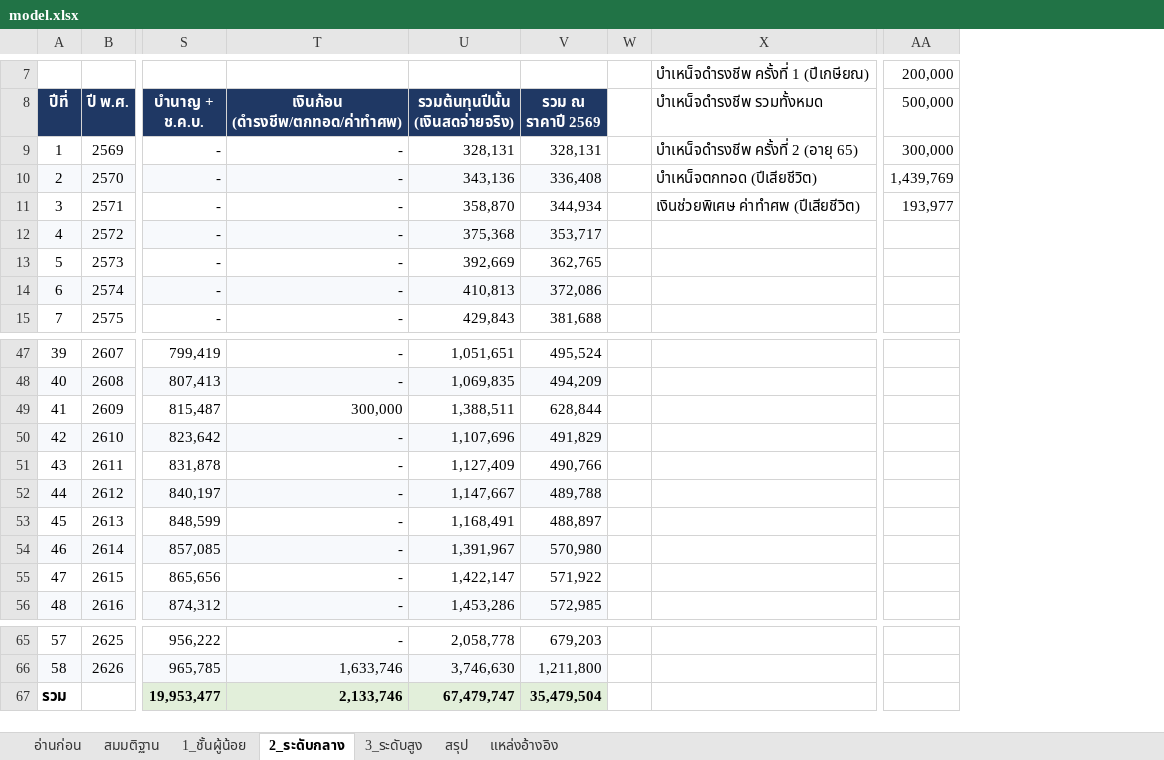
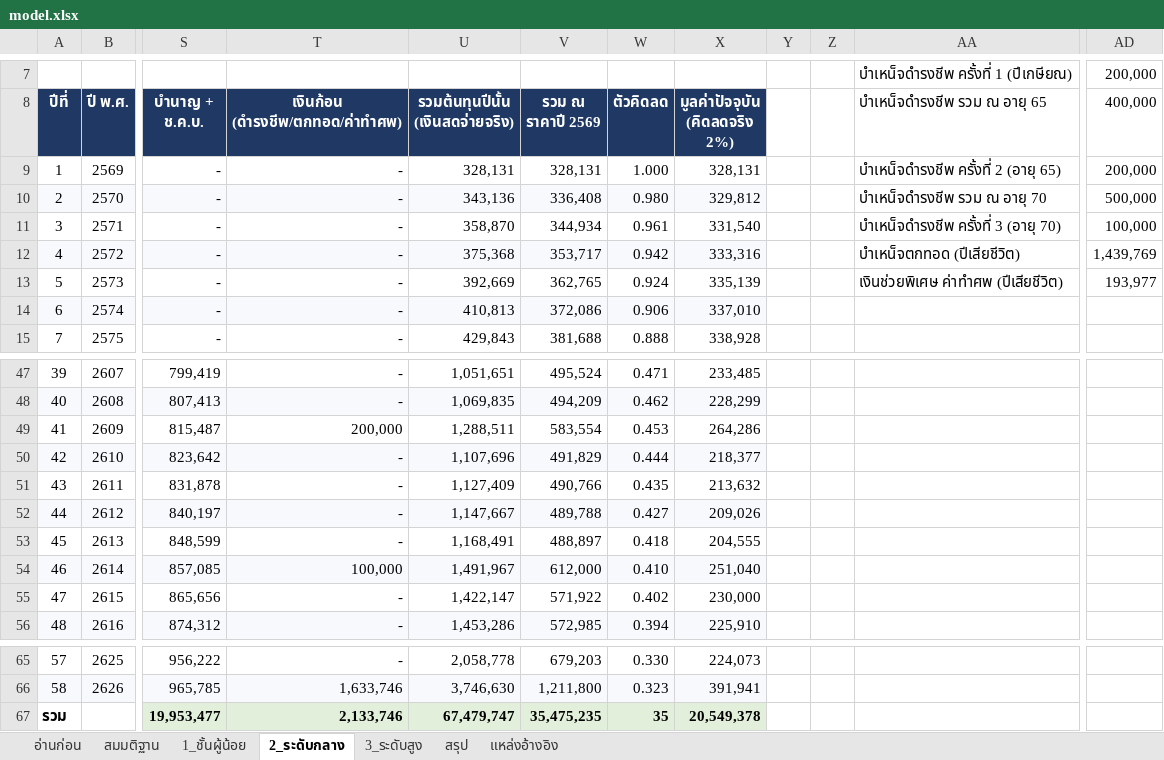
Before and after one commit to artitk2003-lab/Thai-CivilServant-Lifetimecost, an Excel workbook: model.xlsx, sheet 2_ระดับกลาง, drawn as a sheet; only a part is shown, gaps mark what is left out; values as stored, in another font and other column widths than the file's, no borders; addresses are those after the commit; the diff names each change by its address in the sheet, - before the commit and + after, or states it on an @@ line.

```diff
--- a/model.xlsx (sheet 2_ระดับกลาง)
+++ b/model.xlsx (sheet 2_ระดับกลาง)
+column W (ตัวคิดลด), rows 9-15: 1.000 | 0.980 | 0.961 | 0.942 | 0.924 | 0.906 | 0.888; rows 47-56: 0.471 | 0.462 | 0.453 | 0.444 | 0.435 | 0.427 | 0.418 | 0.410 | 0.402 | 0.394; rows 65-67: 0.330 | 0.323 | 35
+column X (มูลค่าปัจจุบัน (คิดลดจริง 2%)), rows 9-15: 328,131 | 329,812 | 331,540 | 333,316 | 335,139 | 337,010 | 338,928; rows 47-56: 233,485 | 228,299 | 264,286 | 218,377 | 213,632 | 209,026 | 204,555 | 251,040 | 230,000 | 225,910; rows 65-67: 224,073 | 391,941 | 20,549,378
+column Z, empty
-AA8: บำเหน็จดำรงชีพ รวมทั้งหมด
+AA8: บำเหน็จดำรงชีพ รวม ณ อายุ 65
-AD8: 500,000
+AD8: 400,000
-AD9 (400,000): 300,000
+AD9 (400,000): 200,000
-AA10 (บำเหน็จดำรงชีพ รวม ณ อายุ 65): บำเหน็จตกทอด (ปีเสียชีวิต)
+AA10 (บำเหน็จดำรงชีพ รวม ณ อายุ 65): บำเหน็จดำรงชีพ รวม ณ อายุ 70
-AD10 (400,000): 1,439,769
+AD10 (400,000): 500,000
-AA11 (บำเหน็จดำรงชีพ รวม ณ อายุ 65): เงินช่วยพิเศษ ค่าทำศพ (ปีเสียชีวิต)
+AA11 (บำเหน็จดำรงชีพ รวม ณ อายุ 65): บำเหน็จดำรงชีพ ครั้งที่ 3 (อายุ 70)
-AD11 (400,000): 193,977
+AD11 (400,000): 100,000
-AA12 (บำเหน็จดำรงชีพ รวม ณ อายุ 65): (empty)
+AA12 (บำเหน็จดำรงชีพ รวม ณ อายุ 65): บำเหน็จตกทอด (ปีเสียชีวิต)
-AD12 (400,000): (empty)
+AD12 (400,000): 1,439,769
-AA13 (บำเหน็จดำรงชีพ รวม ณ อายุ 65): (empty)
+AA13 (บำเหน็จดำรงชีพ รวม ณ อายุ 65): เงินช่วยพิเศษ ค่าทำศพ (ปีเสียชีวิต)
-AD13 (400,000): (empty)
+AD13 (400,000): 193,977
-T49 (เงินก้อน (ดำรงชีพ/ตกทอด/ค่าทำศพ)): 300,000
+T49 (เงินก้อน (ดำรงชีพ/ตกทอด/ค่าทำศพ)): 200,000
-U49 (รวมต้นทุนปีนั้น (เงินสดจ่ายจริง)): 1,388,511
+U49 (รวมต้นทุนปีนั้น (เงินสดจ่ายจริง)): 1,288,511
-V49 (รวม ณ ราคาปี 2569): 628,844
+V49 (รวม ณ ราคาปี 2569): 583,554
-T54 (เงินก้อน (ดำรงชีพ/ตกทอด/ค่าทำศพ)): -
+T54 (เงินก้อน (ดำรงชีพ/ตกทอด/ค่าทำศพ)): 100,000
-U54 (รวมต้นทุนปีนั้น (เงินสดจ่ายจริง)): 1,391,967
+U54 (รวมต้นทุนปีนั้น (เงินสดจ่ายจริง)): 1,491,967
-V54 (รวม ณ ราคาปี 2569): 570,980
+V54 (รวม ณ ราคาปี 2569): 612,000
-V67 (รวม ณ ราคาปี 2569): 35,479,504
+V67 (รวม ณ ราคาปี 2569): 35,475,235
```
Also changed, not shown: sheet 1_ชั้นผู้น้อย, sheet 3_ระดับสูง, sheet สรุป, sheet อ่านก่อน, sheet สมมติฐาน, formulas that keep their value, 2 other files.
